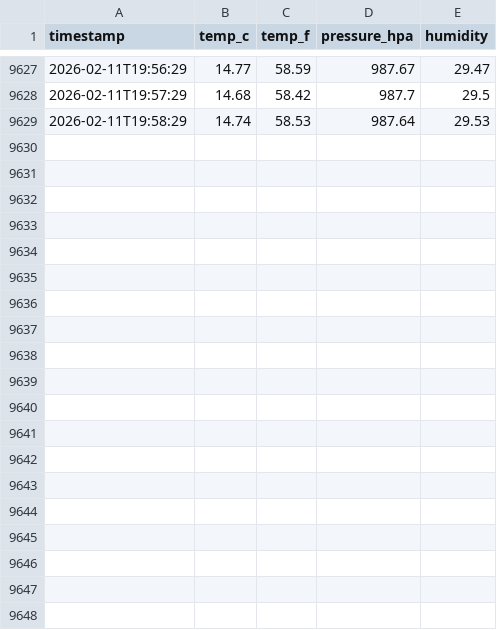
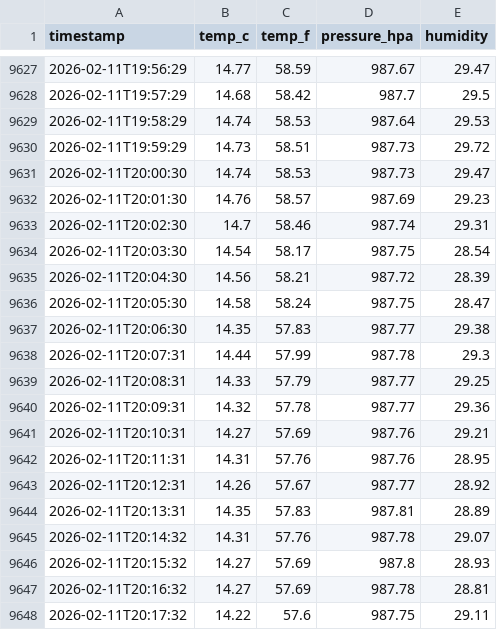
Before and after one commit to mr-hazmat/RPi_Compact-Weather-Station, a CSV file: docs/data/weather-last-week.csv, drawn as a sheet; only a part is shown, gaps mark what is left out; the diff covers the shown part only; the diff names each change by its address in the sheet, - before the commit and + after, or states it on an @@ line.

Commit message:
Weather DB update 2026-02-11 20:30

```diff
--- a/docs/data/weather-last-week.csv
+++ b/docs/data/weather-last-week.csv
+row 9630: 2026-02-11T19:59:29 | 14.73 | 58.51 | 987.73 | 29.72
+row 9631: 2026-02-11T20:00:30 | 14.74 | 58.53 | 987.73 | 29.47
+row 9632: 2026-02-11T20:01:30 | 14.76 | 58.57 | 987.69 | 29.23
+row 9633: 2026-02-11T20:02:30 | 14.7 | 58.46 | 987.74 | 29.31
+row 9634: 2026-02-11T20:03:30 | 14.54 | 58.17 | 987.75 | 28.54
+row 9635: 2026-02-11T20:04:30 | 14.56 | 58.21 | 987.72 | 28.39
+row 9636: 2026-02-11T20:05:30 | 14.58 | 58.24 | 987.75 | 28.47
+row 9637: 2026-02-11T20:06:30 | 14.35 | 57.83 | 987.77 | 29.38
+row 9638: 2026-02-11T20:07:31 | 14.44 | 57.99 | 987.78 | 29.3
+row 9639: 2026-02-11T20:08:31 | 14.33 | 57.79 | 987.77 | 29.25
+row 9640: 2026-02-11T20:09:31 | 14.32 | 57.78 | 987.77 | 29.36
+row 9641: 2026-02-11T20:10:31 | 14.27 | 57.69 | 987.76 | 29.21
+row 9642: 2026-02-11T20:11:31 | 14.31 | 57.76 | 987.76 | 28.95
+row 9643: 2026-02-11T20:12:31 | 14.26 | 57.67 | 987.77 | 28.92
+row 9644: 2026-02-11T20:13:31 | 14.35 | 57.83 | 987.81 | 28.89
+row 9645: 2026-02-11T20:14:32 | 14.31 | 57.76 | 987.78 | 29.07
+row 9646: 2026-02-11T20:15:32 | 14.27 | 57.69 | 987.8 | 28.93
+row 9647: 2026-02-11T20:16:32 | 14.27 | 57.69 | 987.78 | 28.81
+row 9648: 2026-02-11T20:17:32 | 14.22 | 57.6 | 987.75 | 29.11
```
Also changed, not shown: 10 added rows elsewhere in this file, 1 other file.
